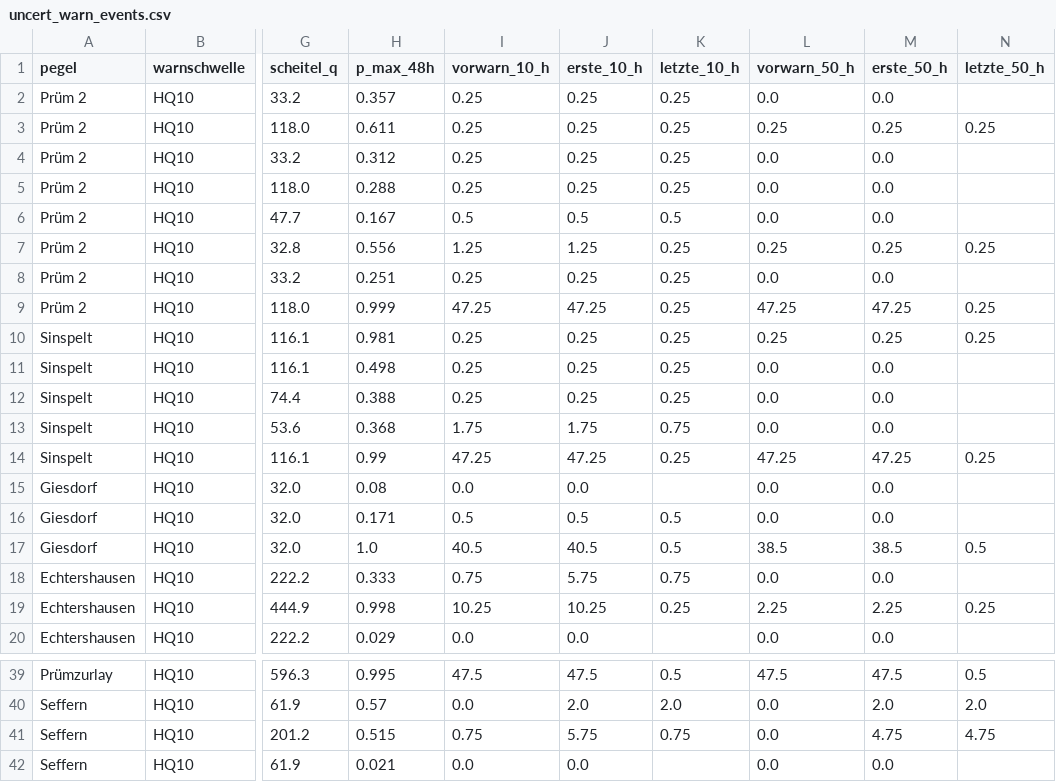
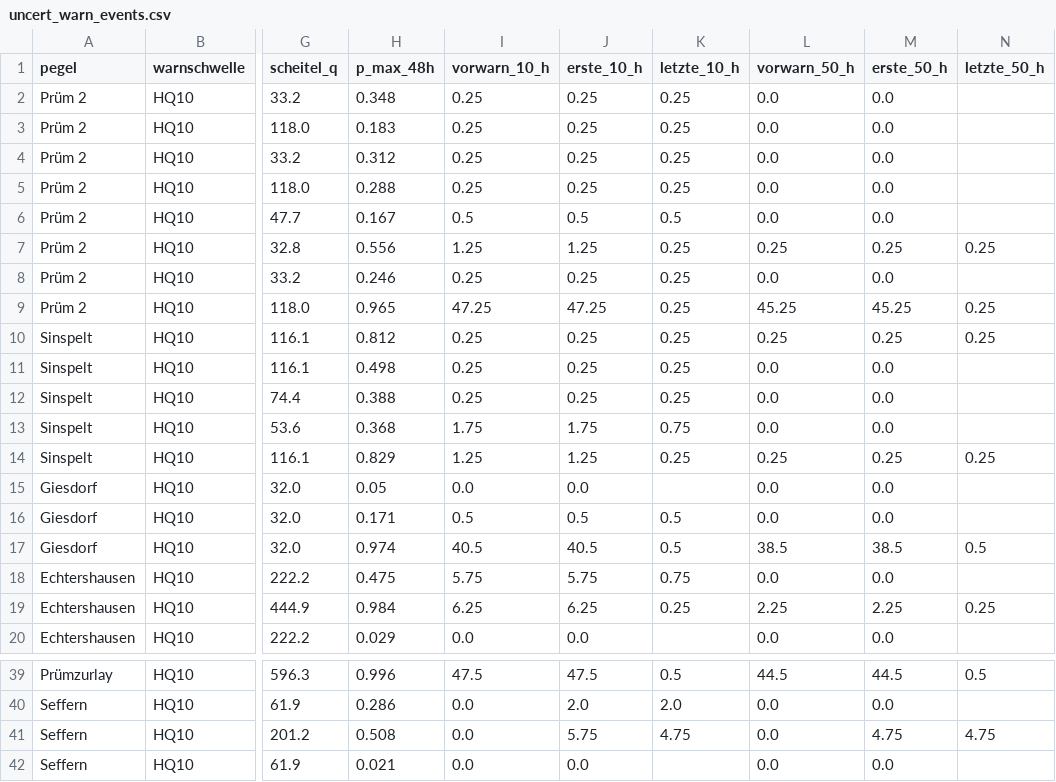
Before and after one commit to adhusch/hobbyflood, a CSV file: data/uncert_warn_events.csv, drawn as a sheet; only a part is shown, gaps mark what is left out; the diff covers the shown part only; the diff names each change by its address in the sheet, - before the commit and + after, or states it on an @@ line.

```diff
--- a/data/uncert_warn_events.csv
+++ b/data/uncert_warn_events.csv
-H2 (p_max_48h): 0.357
+H2 (p_max_48h): 0.348
-H3 (p_max_48h): 0.611
+H3 (p_max_48h): 0.183
-L3 (vorwarn_50_h): 0.25
+L3 (vorwarn_50_h): 0.0
-M3 (erste_50_h): 0.25
+M3 (erste_50_h): 0.0
-N3 (letzte_50_h): 0.25
+N3 (letzte_50_h): (empty)
-H8 (p_max_48h): 0.251
+H8 (p_max_48h): 0.246
-H9 (p_max_48h): 0.999
+H9 (p_max_48h): 0.965
-L9 (vorwarn_50_h): 47.25
+L9 (vorwarn_50_h): 45.25
-M9 (erste_50_h): 47.25
+M9 (erste_50_h): 45.25
-H10 (p_max_48h): 0.981
+H10 (p_max_48h): 0.812
-H14 (p_max_48h): 0.99
+H14 (p_max_48h): 0.829
-I14 (vorwarn_10_h): 47.25
+I14 (vorwarn_10_h): 1.25
-J14 (erste_10_h): 47.25
+J14 (erste_10_h): 1.25
-L14 (vorwarn_50_h): 47.25
+L14 (vorwarn_50_h): 0.25
-M14 (erste_50_h): 47.25
+M14 (erste_50_h): 0.25
-H15 (p_max_48h): 0.08
+H15 (p_max_48h): 0.05
-H17 (p_max_48h): 1.0
+H17 (p_max_48h): 0.974
-H18 (p_max_48h): 0.333
+H18 (p_max_48h): 0.475
-I18 (vorwarn_10_h): 0.75
+I18 (vorwarn_10_h): 5.75
-H19 (p_max_48h): 0.998
+H19 (p_max_48h): 0.984
-I19 (vorwarn_10_h): 10.25
+I19 (vorwarn_10_h): 6.25
-J19 (erste_10_h): 10.25
+J19 (erste_10_h): 6.25
-H39 (p_max_48h): 0.995
+H39 (p_max_48h): 0.996
-L39 (vorwarn_50_h): 47.5
+L39 (vorwarn_50_h): 44.5
-M39 (erste_50_h): 47.5
+M39 (erste_50_h): 44.5
-H40 (p_max_48h): 0.57
+H40 (p_max_48h): 0.286
-M40 (erste_50_h): 2.0
+M40 (erste_50_h): 0.0
-N40 (letzte_50_h): 2.0
+N40 (letzte_50_h): (empty)
-H41 (p_max_48h): 0.515
+H41 (p_max_48h): 0.508
-I41 (vorwarn_10_h): 0.75
+I41 (vorwarn_10_h): 0.0
-K41 (letzte_10_h): 0.75
+K41 (letzte_10_h): 4.75
```
Also changed, not shown: 45 edited cells elsewhere in this file, data/uncert_band.csv, data/uncert_exceed.csv, 8 other files.
